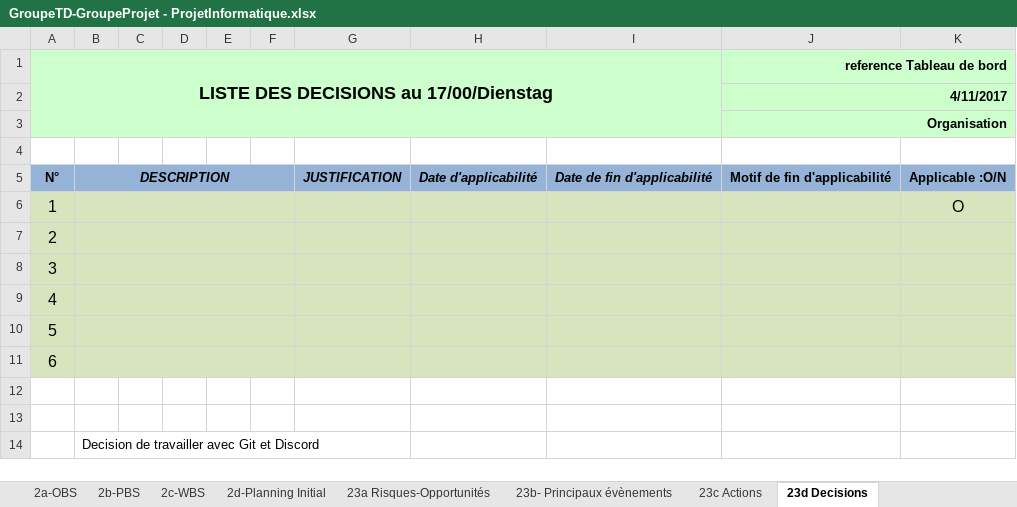
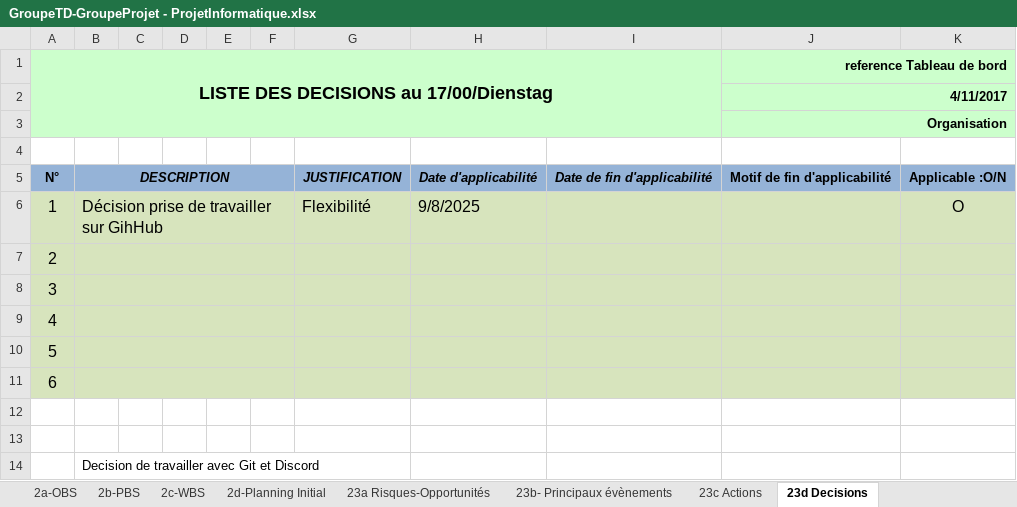
Before and after one commit to ngouadjeudunant-ux/tsp_projet_2025, an Excel workbook: tools/fichier_exel/GroupeTD-GroupeProjet - ProjetInformatique.xlsx, sheet 23d Decisions, drawn as a sheet; values as stored, in another font and other column widths than the file's, no borders; charts and pictures not drawn; the diff names each change by its address in the sheet, - before the commit and + after, or states it on an @@ line.

```diff
--- a/tools/fichier_exel/GroupeTD-GroupeProjet - ProjetInformatique.xlsx (sheet 23d Decisions)
+++ b/tools/fichier_exel/GroupeTD-GroupeProjet - ProjetInformatique.xlsx (sheet 23d Decisions)
-B6: (empty)
+B6: Décision prise de travailler sur GihHub
-G6: (empty)
+G6: Flexibilité
-H6: (empty)
+H6: 9/8/2025
```
Also changed, not shown: sheet 3a-Planning courant, sheet 23b- Principaux évènements, charts or pictures.
